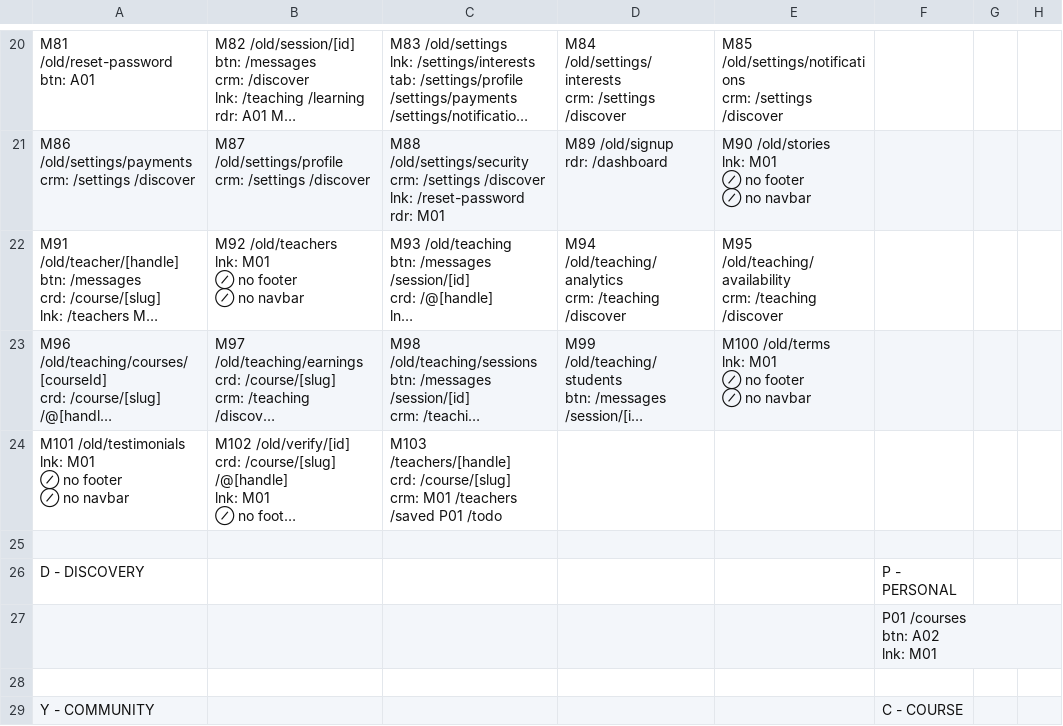
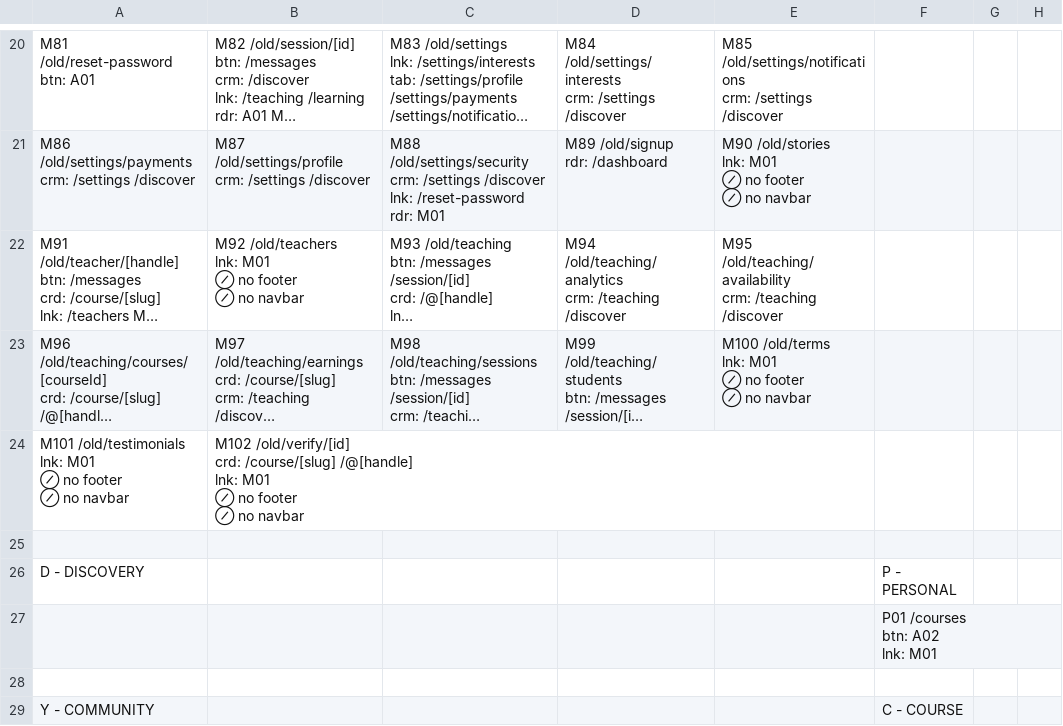
Before and after one commit to PeerloopLLC/peerloop-docs, a TSV file: docs/as-designed/ROUTE-GRID-MAP.tsv, drawn as a sheet; only a part is shown, gaps mark what is left out; long unchanged cells end in …; ↵ is a line break in a cell; the diff names each change by its address in the sheet, - before the commit and + after, or states it on an @@ line.

```diff
--- a/docs/as-designed/ROUTE-GRID-MAP.tsv
+++ b/docs/as-designed/ROUTE-GRID-MAP.tsv
-C24: M103 /teachers/[handle] ↵ crd: /course/[slug] ↵ crm: M01 /teachers /saved P01 /todo
+C24: (empty)
```
Also changed, not shown: docs/as-designed/ROUTE-ADJACENCY-MATRIX.tsv, docs/as-designed/ROUTE-GRID-REFERENCE.tsv, 14 other files.
